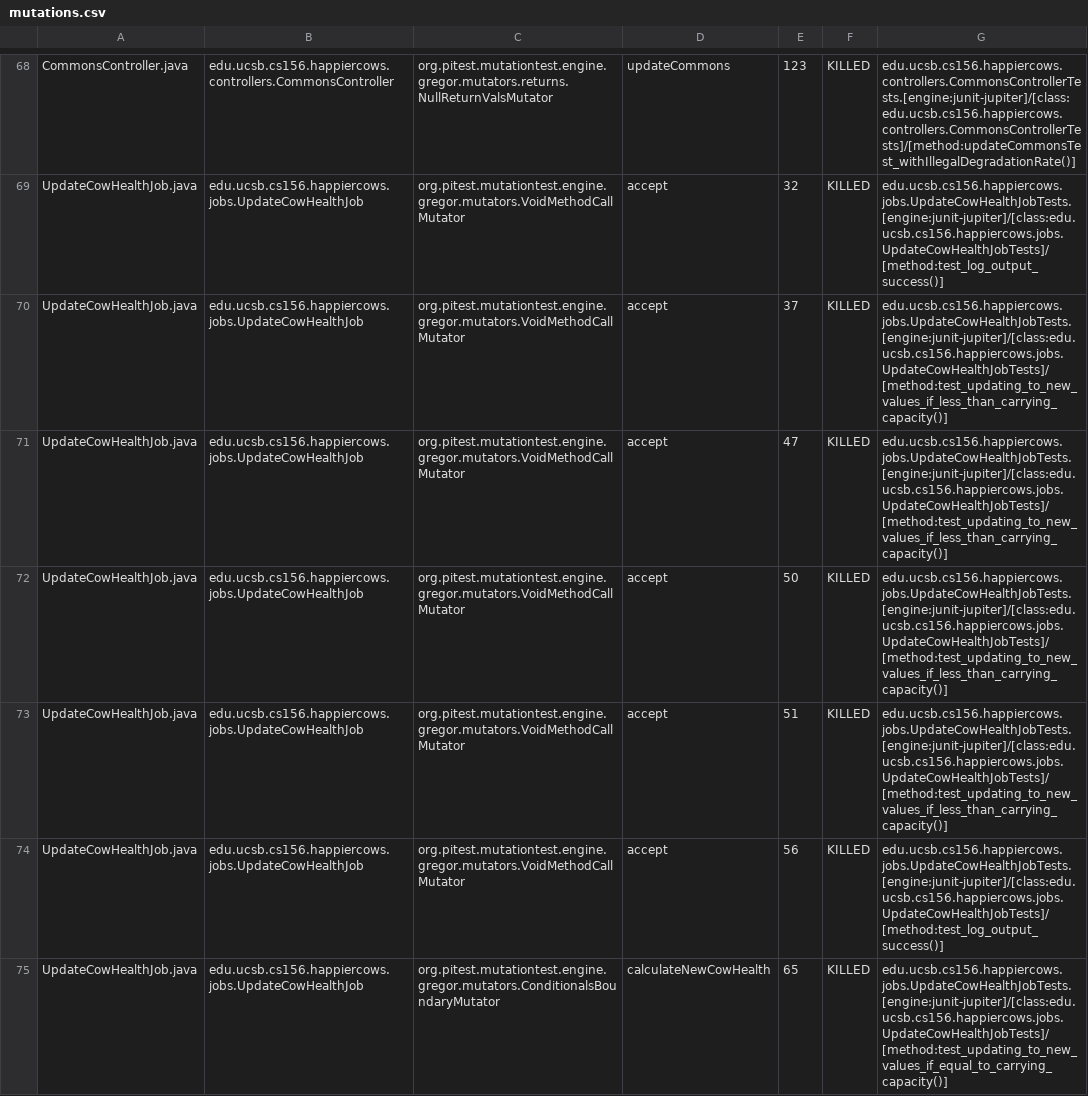
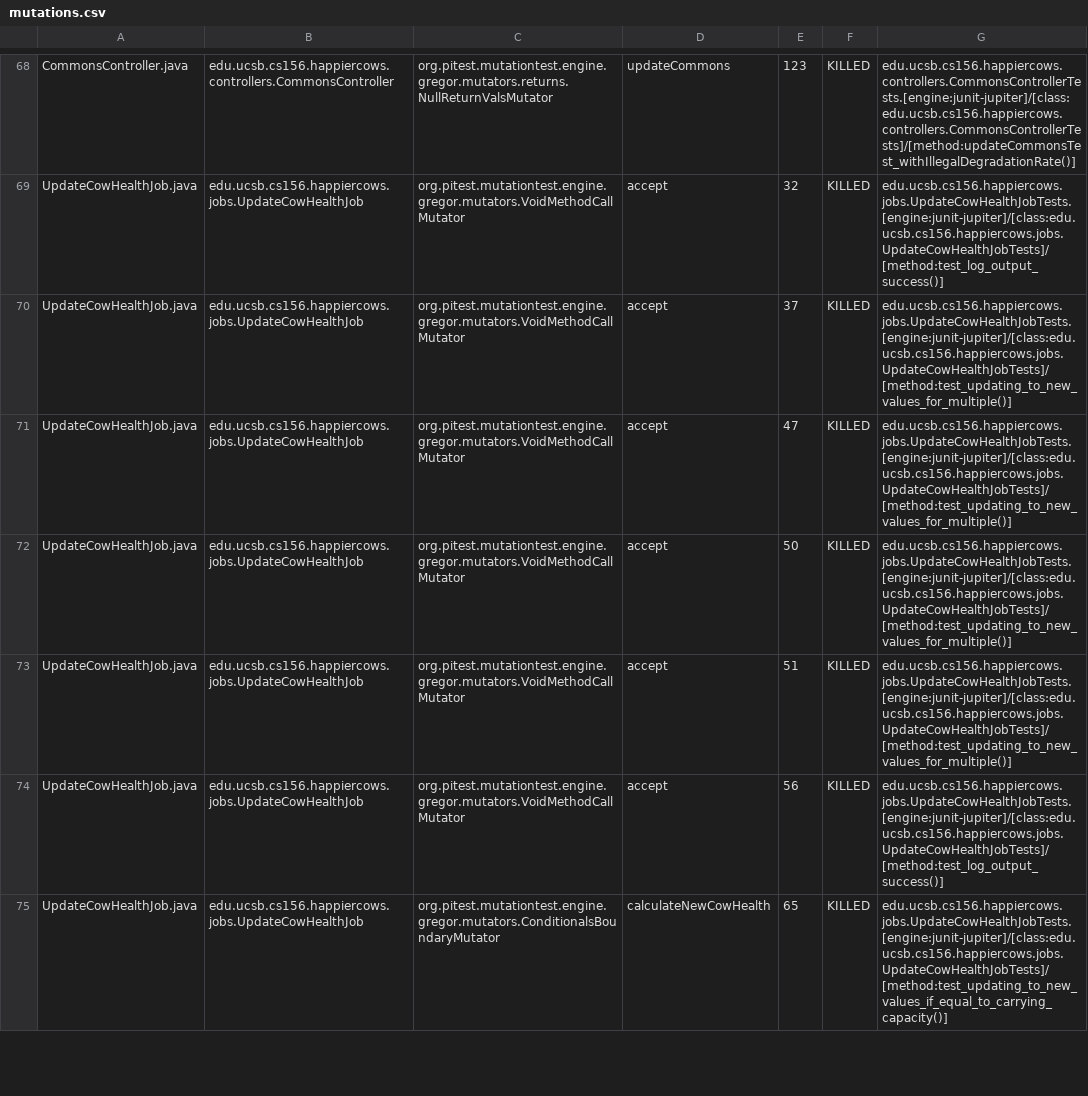
Before and after one commit to ucsb-cs156-s23/proj-happycows-s23-6pm-4, a CSV file: prs/75/pitest/mutations.csv, drawn as a sheet; only a part is shown, gaps mark what is left out; the diff covers the shown part only.

Commit message:
Deploying to gh-pages from @ ucsb-cs156-s23/proj-happycows-s23-6pm-4@ba21bb7775c0cdf46534cc75026781e4e4dd1a51 🚀

```diff
--- a/prs/75/pitest/mutations.csv
+++ b/prs/75/pitest/mutations.csv
@@ -69,6 +69,6 @@ CommonsController.java,edu.ucsb.cs156.happiercows.controllers.CommonsController,
 UpdateCowHealthJob.java,edu.ucsb.cs156.happiercows.jobs.UpdateCowHealthJob,org.pitest.mutationtest.engine.gregor.mutators.VoidMethodCallMutator,accept,32,KILLED,edu.ucsb.cs156.happiercows.jobs.UpdateCowHealthJobTests.[engine:junit-jupiter]/[class:edu.ucsb.cs156.happiercows.jobs.UpdateCowHealthJobTests]/[method:test_log_output_success()]
-UpdateCowHealthJob.java,edu.ucsb.cs156.happiercows.jobs.UpdateCowHealthJob,org.pitest.mutationtest.engine.gregor.mutators.VoidMethodCallMutator,accept,37,KILLED,edu.ucsb.cs156.happiercows.jobs.UpdateCowHealthJobTests.[engine:junit-jupiter]/[class:edu.ucsb.cs156.happiercows.jobs.UpdateCowHealthJobTests]/[method:test_updating_to_new_values_if_less_than_carrying_capacity()]
-UpdateCowHealthJob.java,edu.ucsb.cs156.happiercows.jobs.UpdateCowHealthJob,org.pitest.mutationtest.engine.gregor.mutators.VoidMethodCallMutator,accept,47,KILLED,edu.ucsb.cs156.happiercows.jobs.UpdateCowHealthJobTests.[engine:junit-jupiter]/[class:edu.ucsb.cs156.happiercows.jobs.UpdateCowHealthJobTests]/[method:test_updating_to_new_values_if_less_than_carrying_capacity()]
-UpdateCowHealthJob.java,edu.ucsb.cs156.happiercows.jobs.UpdateCowHealthJob,org.pitest.mutationtest.engine.gregor.mutators.VoidMethodCallMutator,accept,50,KILLED,edu.ucsb.cs156.happiercows.jobs.UpdateCowHealthJobTests.[engine:junit-jupiter]/[class:edu.ucsb.cs156.happiercows.jobs.UpdateCowHealthJobTests]/[method:test_updating_to_new_values_if_less_than_carrying_capacity()]
-UpdateCowHealthJob.java,edu.ucsb.cs156.happiercows.jobs.UpdateCowHealthJob,org.pitest.mutationtest.engine.gregor.mutators.VoidMethodCallMutator,accept,51,KILLED,edu.ucsb.cs156.happiercows.jobs.UpdateCowHealthJobTests.[engine:junit-jupiter]/[class:edu.ucsb.cs156.happiercows.jobs.UpdateCowHealthJobTests]/[method:test_updating_to_new_values_if_less_than_carrying_capacity()]
+UpdateCowHealthJob.java,edu.ucsb.cs156.happiercows.jobs.UpdateCowHealthJob,org.pitest.mutationtest.engine.gregor.mutators.VoidMethodCallMutator,accept,37,KILLED,edu.ucsb.cs156.happiercows.jobs.UpdateCowHealthJobTests.[engine:junit-jupiter]/[class:edu.ucsb.cs156.happiercows.jobs.UpdateCowHealthJobTests]/[method:test_updating_to_new_values_for_multiple()]
+UpdateCowHealthJob.java,edu.ucsb.cs156.happiercows.jobs.UpdateCowHealthJob,org.pitest.mutationtest.engine.gregor.mutators.VoidMethodCallMutator,accept,47,KILLED,edu.ucsb.cs156.happiercows.jobs.UpdateCowHealthJobTests.[engine:junit-jupiter]/[class:edu.ucsb.cs156.happiercows.jobs.UpdateCowHealthJobTests]/[method:test_updating_to_new_values_for_multiple()]
+UpdateCowHealthJob.java,edu.ucsb.cs156.happiercows.jobs.UpdateCowHealthJob,org.pitest.mutationtest.engine.gregor.mutators.VoidMethodCallMutator,accept,50,KILLED,edu.ucsb.cs156.happiercows.jobs.UpdateCowHealthJobTests.[engine:junit-jupiter]/[class:edu.ucsb.cs156.happiercows.jobs.UpdateCowHealthJobTests]/[method:test_updating_to_new_values_for_multiple()]
+UpdateCowHealthJob.java,edu.ucsb.cs156.happiercows.jobs.UpdateCowHealthJob,org.pitest.mutationtest.engine.gregor.mutators.VoidMethodCallMutator,accept,51,KILLED,edu.ucsb.cs156.happiercows.jobs.UpdateCowHealthJobTests.[engine:junit-jupiter]/[class:edu.ucsb.cs156.happiercows.jobs.UpdateCowHealthJobTests]/[method:test_updating_to_new_values_for_multiple()]
 UpdateCowHealthJob.java,edu.ucsb.cs156.happiercows.jobs.UpdateCowHealthJob,org.pitest.mutationtest.engine.gregor.mutators.VoidMethodCallMutator,accept,56,KILLED,edu.ucsb.cs156.happiercows.jobs.UpdateCowHealthJobTests.[engine:junit-jupiter]/[class:edu.ucsb.cs156.happiercows.jobs.UpdateCowHealthJobTests]/[method:test_log_output_success()]
```
Also changed, not shown: 19 edited cells elsewhere in this file, 22 other files.
